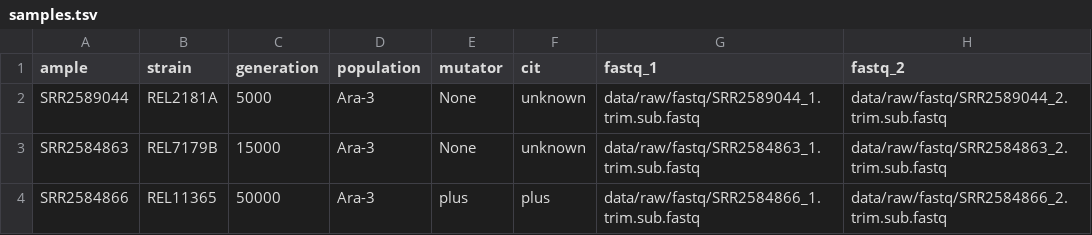
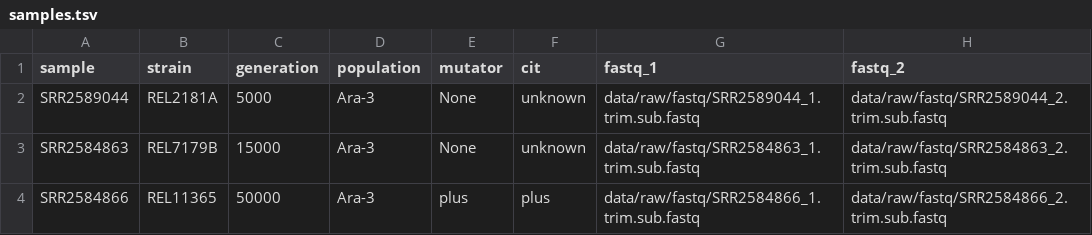
Before and after one commit to jennakhanfar/ltee-project, a TSV file: metadata/samples.tsv, drawn as a sheet.

Commit message:
Fix the sample column name in samples.tsv

```diff
--- a/metadata/samples.tsv
+++ b/metadata/samples.tsv
@@ -1,2 +1,2 @@
-ample	strain	generation	population	mutator	cit	fastq_1	fastq_2
+sample	strain	generation	population	mutator	cit	fastq_1	fastq_2
 SRR2589044	REL2181A	5000	Ara-3	None	unknown	data/raw/fastq/SRR2589044_1.trim.sub.fastq	data/raw/fastq/SRR2589044_2.trim.sub.fastq
```
